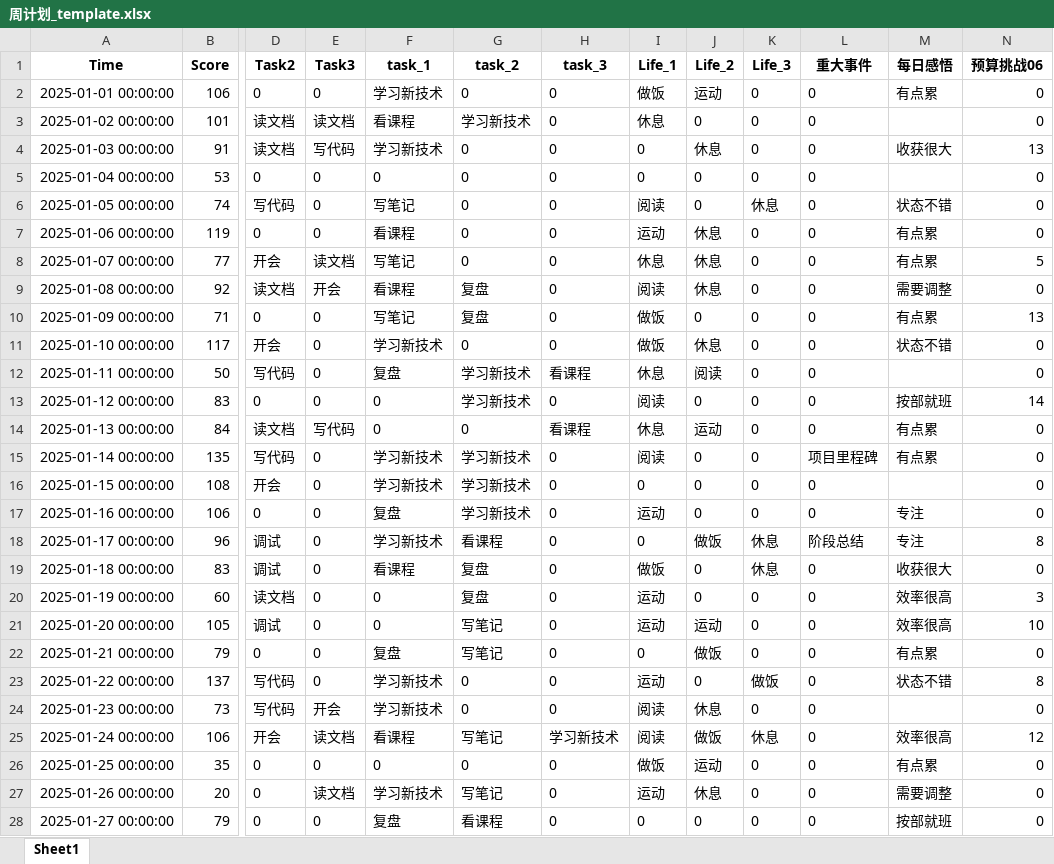
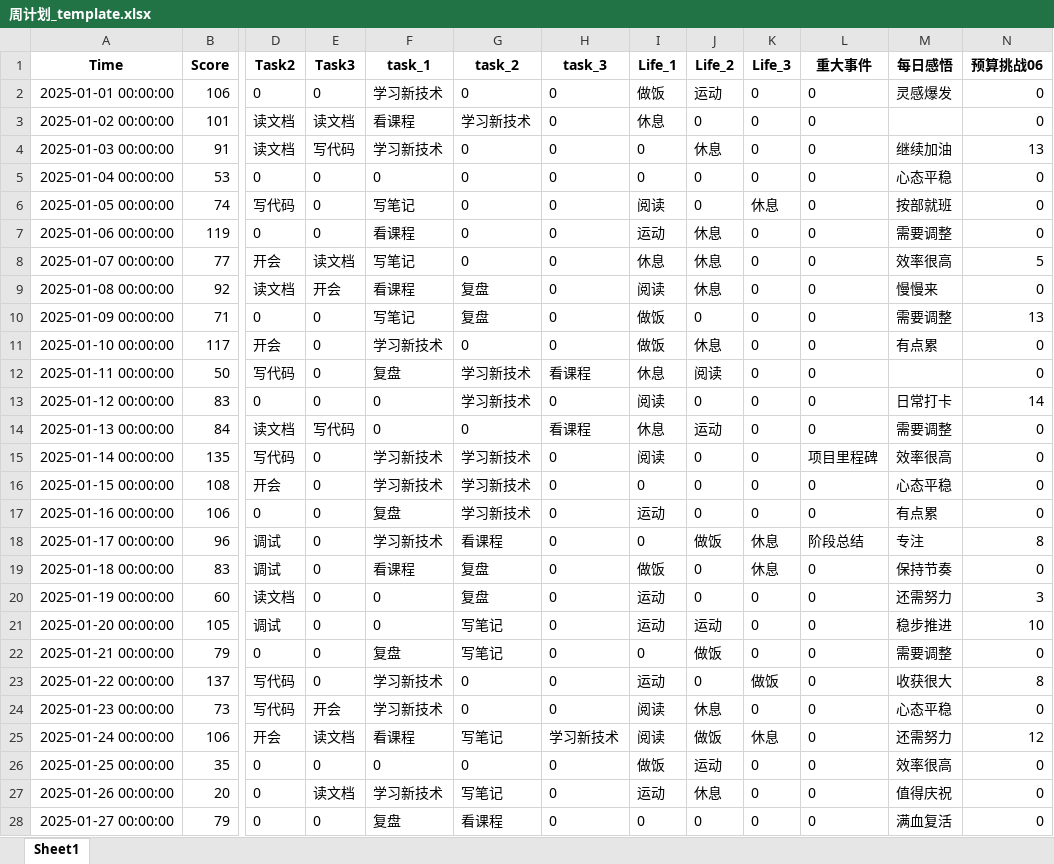
Before and after one commit to TongandGuo/daily-productivity-scoring, an Excel workbook: 周计划_template.xlsx, sheet Sheet1, drawn as a sheet; only a part is shown, gaps mark what is left out; values as stored, in another font and other column widths than the file's, no borders; the diff covers the shown part only; the diff names each change by its address in the sheet, - before the commit and + after, or states it on an @@ line.

```diff
--- a/周计划_template.xlsx (sheet Sheet1)
+++ b/周计划_template.xlsx (sheet Sheet1)
-M2 (每日感悟): 有点累
+M2 (每日感悟): 灵感爆发
-M4 (每日感悟): 收获很大
+M4 (每日感悟): 继续加油
-M5 (每日感悟): (empty)
+M5 (每日感悟): 心态平稳
-M6 (每日感悟): 状态不错
+M6 (每日感悟): 按部就班
-M7 (每日感悟): 有点累
+M7 (每日感悟): 需要调整
-M8 (每日感悟): 有点累
+M8 (每日感悟): 效率很高
-M9 (每日感悟): 需要调整
+M9 (每日感悟): 慢慢来
-M10 (每日感悟): 有点累
+M10 (每日感悟): 需要调整
-M11 (每日感悟): 状态不错
+M11 (每日感悟): 有点累
-M13 (每日感悟): 按部就班
+M13 (每日感悟): 日常打卡
-M14 (每日感悟): 有点累
+M14 (每日感悟): 需要调整
-M15 (每日感悟): 有点累
+M15 (每日感悟): 效率很高
-M16 (每日感悟): (empty)
+M16 (每日感悟): 心态平稳
-M17 (每日感悟): 专注
+M17 (每日感悟): 有点累
-M19 (每日感悟): 收获很大
+M19 (每日感悟): 保持节奏
-M20 (每日感悟): 效率很高
+M20 (每日感悟): 还需努力
-M21 (每日感悟): 效率很高
+M21 (每日感悟): 稳步推进
-M22 (每日感悟): 有点累
+M22 (每日感悟): 需要调整
-M23 (每日感悟): 状态不错
+M23 (每日感悟): 收获很大
-M24 (每日感悟): (empty)
+M24 (每日感悟): 心态平稳
-M25 (每日感悟): 效率很高
+M25 (每日感悟): 还需努力
-M26 (每日感悟): 有点累
+M26 (每日感悟): 效率很高
-M27 (每日感悟): 需要调整
+M27 (每日感悟): 值得庆祝
-M28 (每日感悟): 按部就班
+M28 (每日感悟): 满血复活
```
Also changed, not shown: 140 edited cells elsewhere in this sheet, 4 other files.
